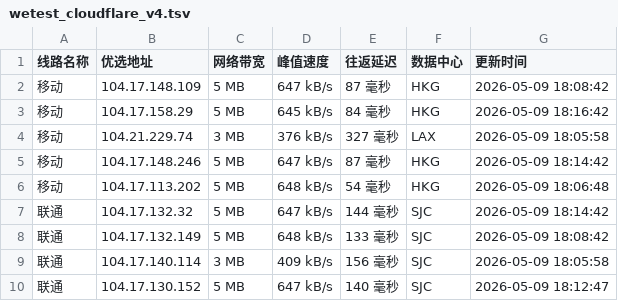
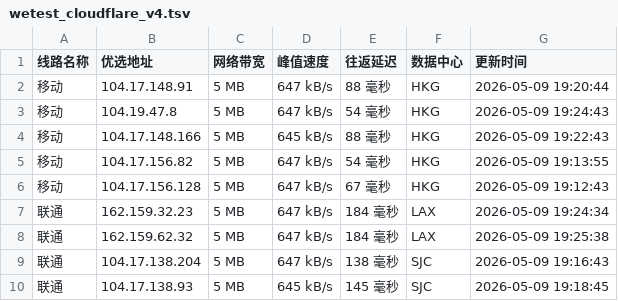
Before and after one commit to CF-IP/cf-ip.github.io, a TSV file: data/wetest_cloudflare_v4.tsv, drawn as a sheet; only a part is shown; the diff covers the shown part only.

```diff
--- a/data/wetest_cloudflare_v4.tsv
+++ b/data/wetest_cloudflare_v4.tsv
@@ -1,10 +1,10 @@
 线路名称	优选地址	网络带宽	峰值速度	往返延迟	数据中心	更新时间
-移动	104.17.148.109	5 MB	647 kB/s	87 毫秒	HKG	2026-05-09 18:08:42
-移动	104.17.158.29	5 MB	645 kB/s	84 毫秒	HKG	2026-05-09 18:16:42
-移动	104.21.229.74	3 MB	376 kB/s	327 毫秒	LAX	2026-05-09 18:05:58
-移动	104.17.148.246	5 MB	647 kB/s	87 毫秒	HKG	2026-05-09 18:14:42
-移动	104.17.113.202	5 MB	648 kB/s	54 毫秒	HKG	2026-05-09 18:06:48
-联通	104.17.132.32	5 MB	647 kB/s	144 毫秒	SJC	2026-05-09 18:14:42
-联通	104.17.132.149	5 MB	648 kB/s	133 毫秒	SJC	2026-05-09 18:08:42
-联通	104.17.140.114	3 MB	409 kB/s	156 毫秒	SJC	2026-05-09 18:05:58
-联通	104.17.130.152	5 MB	647 kB/s	140 毫秒	SJC	2026-05-09 18:12:47
+移动	104.17.148.91	5 MB	647 kB/s	88 毫秒	HKG	2026-05-09 19:20:44
+移动	104.19.47.8	5 MB	647 kB/s	54 毫秒	HKG	2026-05-09 19:24:43
+移动	104.17.148.166	5 MB	645 kB/s	88 毫秒	HKG	2026-05-09 19:22:43
+移动	104.17.156.82	5 MB	647 kB/s	54 毫秒	HKG	2026-05-09 19:13:55
+移动	104.17.156.128	5 MB	647 kB/s	67 毫秒	HKG	2026-05-09 19:12:43
+联通	162.159.32.23	5 MB	647 kB/s	184 毫秒	LAX	2026-05-09 19:24:34
+联通	162.159.62.32	5 MB	647 kB/s	184 毫秒	LAX	2026-05-09 19:25:38
+联通	104.17.138.204	5 MB	647 kB/s	138 毫秒	SJC	2026-05-09 19:16:43
+联通	104.17.138.93	5 MB	645 kB/s	145 毫秒	SJC	2026-05-09 19:18:45
```
Also changed, not shown: 20 edited cells elsewhere in this file, data/api_uouin_com.tsv, data/wetest_cloudflare_v6.tsv, 4 other files.
